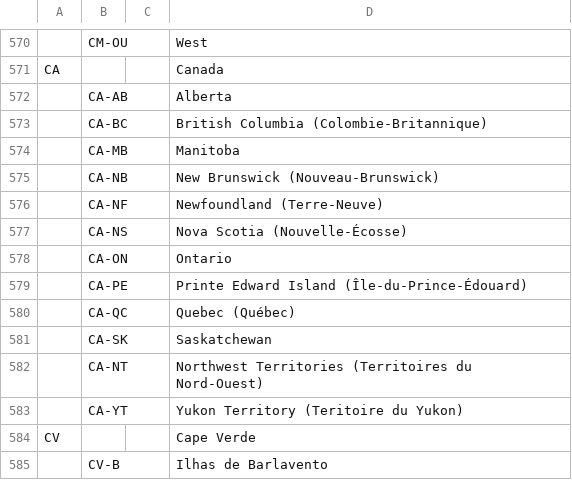
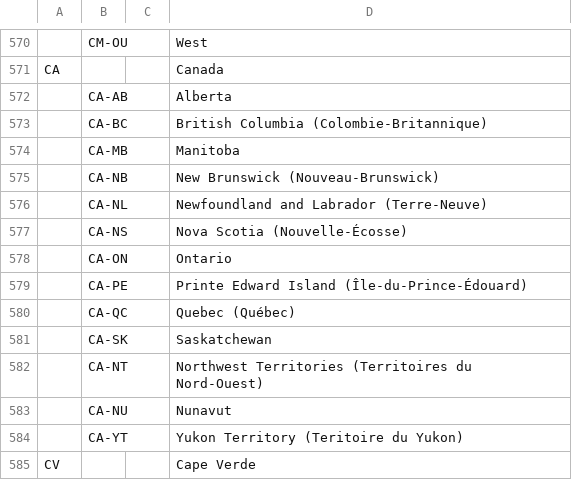
Before and after one commit to olahol/iso-3166-2.json, a CSV file: data/eQuest.csv, drawn as a sheet; only a part is shown, gaps mark what is left out; the shorter side is filled out with more unchanged rows.

Commit message:
Update eQuest.csv with data from @jasonkuhrt.

```diff
--- a/data/eQuest.csv
+++ b/data/eQuest.csv
@@ -575,3 +575,3 @@ CA,,,Canada
 ,CA-NB,,New Brunswick (Nouveau-Brunswick)
-,CA-NF,,Newfoundland (Terre-Neuve)
+,CA-NL,,Newfoundland and Labrador (Terre-Neuve)
 ,CA-NS,,Nova Scotia (Nouvelle-Écosse)
@@ -582,2 +582,3 @@ CA,,,Canada
 ,CA-NT,,Northwest Territories (Territoires du Nord-Ouest)
+,CA-NU,,Nunavut
 ,CA-YT,,Yukon Territory (Teritoire du Yukon)
```
Also changed, not shown: 1 other file.
